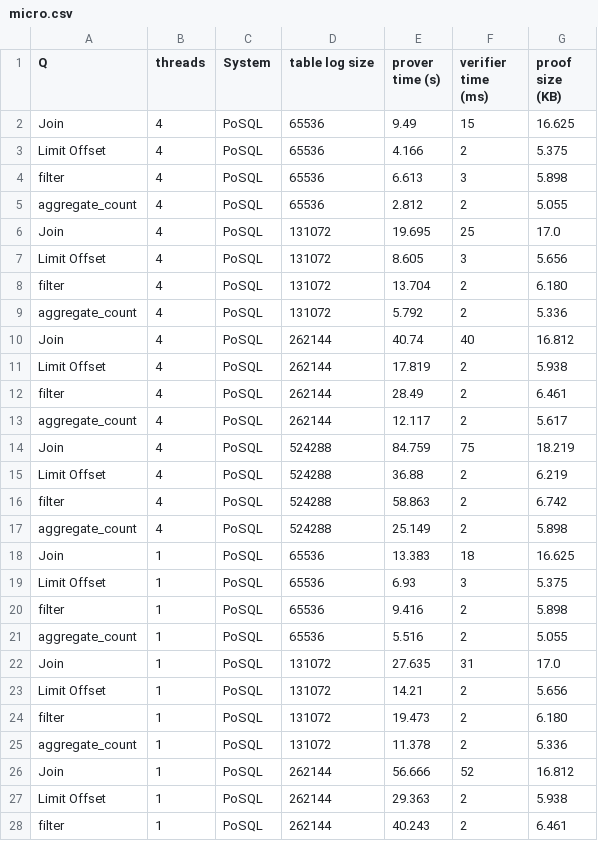
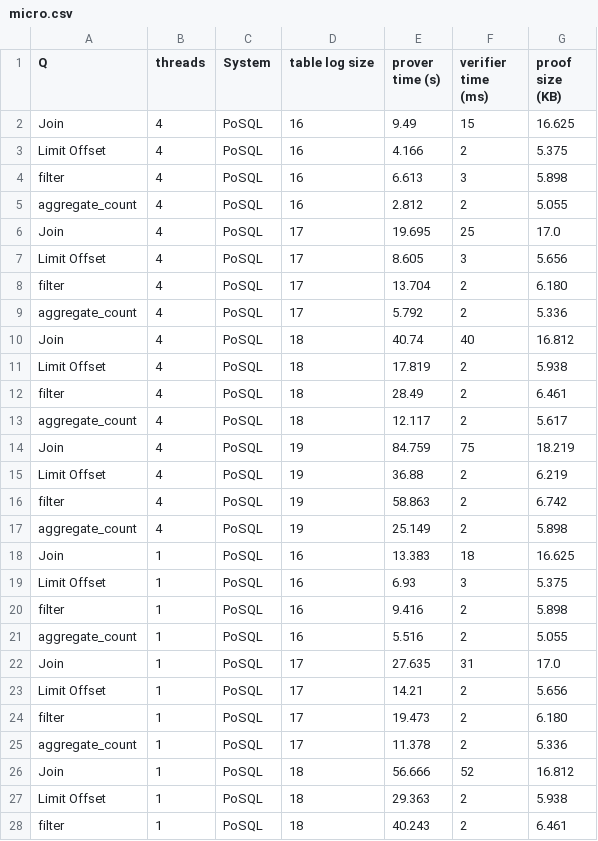
Before and after one commit to arkworks-rs/truth-table, a CSV file: results/tidy/micro.csv, drawn as a sheet; only a part is shown; the diff covers the shown part only.

```diff
--- a/results/tidy/micro.csv
+++ b/results/tidy/micro.csv
@@ -1,28 +1,28 @@
 Q,threads,System,table log size,prover time (s),verifier time (ms),proof size (KB)
-Join,4,PoSQL,65536,9.49,15,16.625
-Limit Offset,4,PoSQL,65536,4.166,2,5.375
-filter,4,PoSQL,65536,6.613,3,5.898
-aggregate_count,4,PoSQL,65536,2.812,2,5.055
-Join,4,PoSQL,131072,19.695,25,17.0
-Limit Offset,4,PoSQL,131072,8.605,3,5.656
-filter,4,PoSQL,131072,13.704,2,6.180
-aggregate_count,4,PoSQL,131072,5.792,2,5.336
-Join,4,PoSQL,262144,40.74,40,16.812
-Limit Offset,4,PoSQL,262144,17.819,2,5.938
-filter,4,PoSQL,262144,28.49,2,6.461
-aggregate_count,4,PoSQL,262144,12.117,2,5.617
-Join,4,PoSQL,524288,84.759,75,18.219
-Limit Offset,4,PoSQL,524288,36.88,2,6.219
-filter,4,PoSQL,524288,58.863,2,6.742
-aggregate_count,4,PoSQL,524288,25.149,2,5.898
-Join,1,PoSQL,65536,13.383,18,16.625
-Limit Offset,1,PoSQL,65536,6.93,3,5.375
-filter,1,PoSQL,65536,9.416,2,5.898
-aggregate_count,1,PoSQL,65536,5.516,2,5.055
-Join,1,PoSQL,131072,27.635,31,17.0
-Limit Offset,1,PoSQL,131072,14.21,2,5.656
-filter,1,PoSQL,131072,19.473,2,6.180
-aggregate_count,1,PoSQL,131072,11.378,2,5.336
-Join,1,PoSQL,262144,56.666,52,16.812
-Limit Offset,1,PoSQL,262144,29.363,2,5.938
-filter,1,PoSQL,262144,40.243,2,6.461
+Join,4,PoSQL,16,9.49,15,16.625
+Limit Offset,4,PoSQL,16,4.166,2,5.375
+filter,4,PoSQL,16,6.613,3,5.898
+aggregate_count,4,PoSQL,16,2.812,2,5.055
+Join,4,PoSQL,17,19.695,25,17.0
+Limit Offset,4,PoSQL,17,8.605,3,5.656
+filter,4,PoSQL,17,13.704,2,6.180
+aggregate_count,4,PoSQL,17,5.792,2,5.336
+Join,4,PoSQL,18,40.74,40,16.812
+Limit Offset,4,PoSQL,18,17.819,2,5.938
+filter,4,PoSQL,18,28.49,2,6.461
+aggregate_count,4,PoSQL,18,12.117,2,5.617
+Join,4,PoSQL,19,84.759,75,18.219
+Limit Offset,4,PoSQL,19,36.88,2,6.219
+filter,4,PoSQL,19,58.863,2,6.742
+aggregate_count,4,PoSQL,19,25.149,2,5.898
+Join,1,PoSQL,16,13.383,18,16.625
+Limit Offset,1,PoSQL,16,6.93,3,5.375
+filter,1,PoSQL,16,9.416,2,5.898
+aggregate_count,1,PoSQL,16,5.516,2,5.055
+Join,1,PoSQL,17,27.635,31,17.0
+Limit Offset,1,PoSQL,17,14.21,2,5.656
+filter,1,PoSQL,17,19.473,2,6.180
+aggregate_count,1,PoSQL,17,11.378,2,5.336
+Join,1,PoSQL,18,56.666,52,16.812
+Limit Offset,1,PoSQL,18,29.363,2,5.938
+filter,1,PoSQL,18,40.243,2,6.461
```
Also changed, not shown: 61 edited cells elsewhere in this file, results/tidy/tpch.csv, 14 other files.
